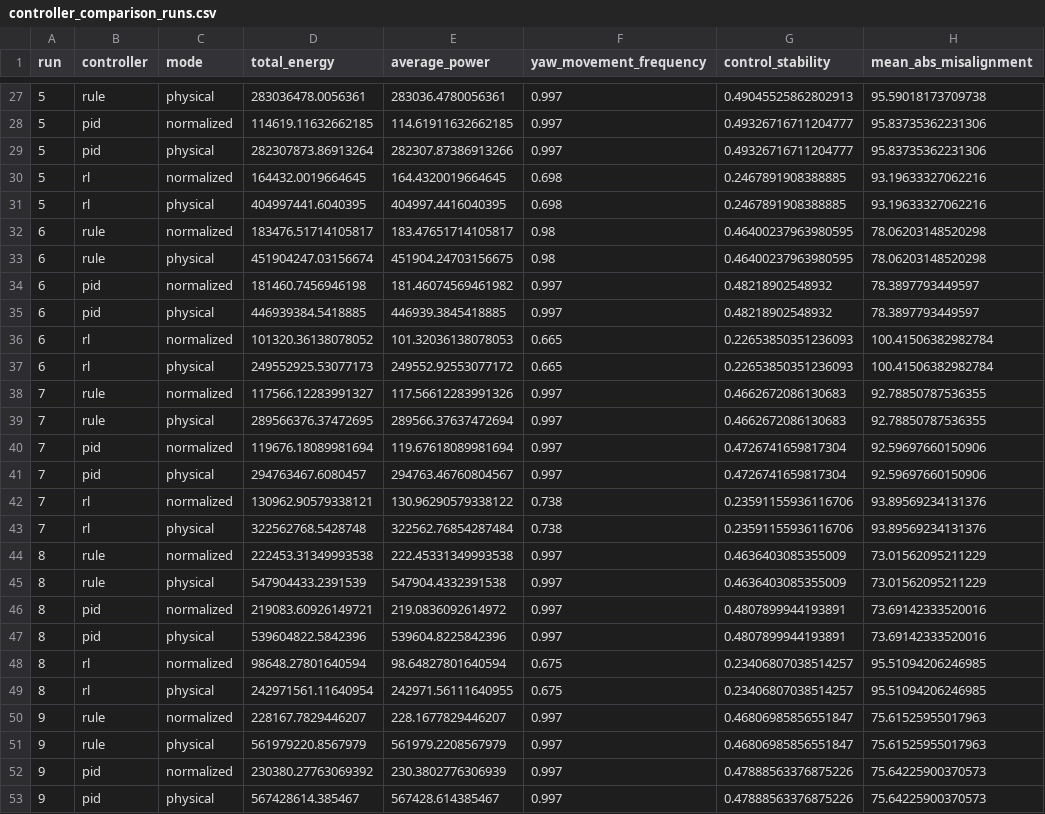
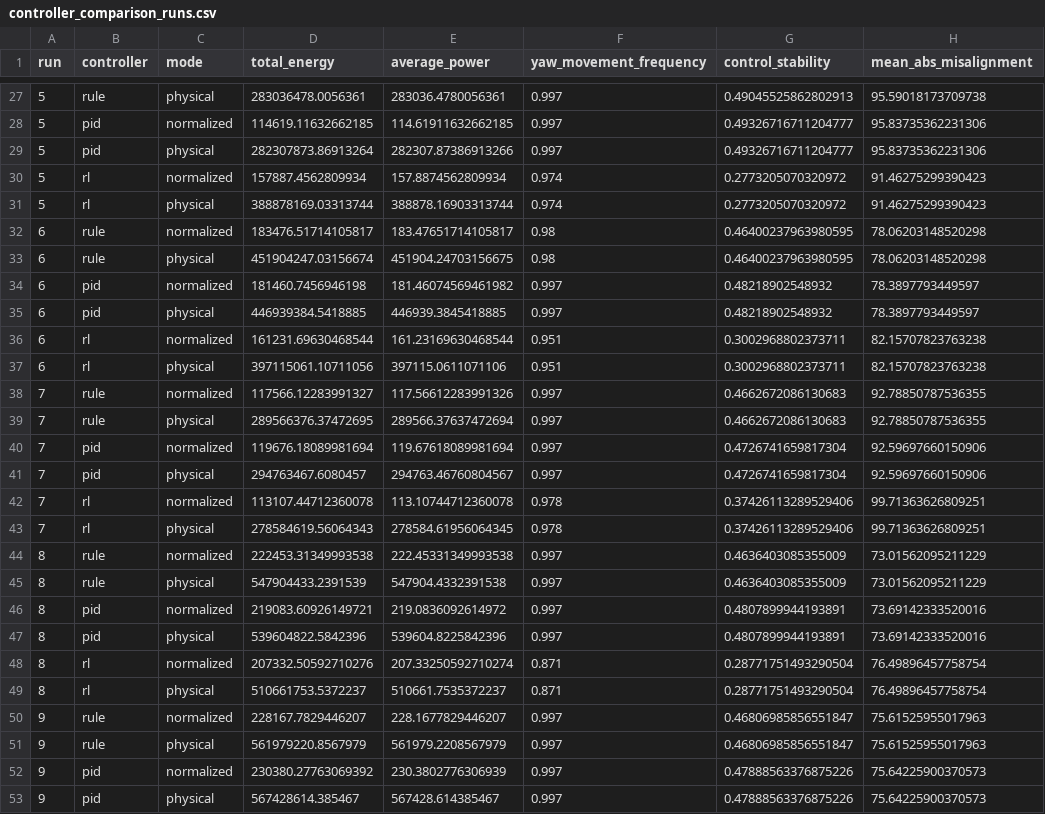
Before and after one commit to N-Jishnu/Reinforcement-Learning-Based-Intelligent-Yaw-Control-Simulation, a CSV file: windmill_yawn_system/yaw_ai_project/results/controller_comparison_runs.csv, drawn as a sheet; only a part is shown, gaps mark what is left out; the diff covers the shown part only.

```diff
--- a/windmill_yawn_system/yaw_ai_project/results/controller_comparison_runs.csv
+++ b/windmill_yawn_system/yaw_ai_project/results/controller_comparison_runs.csv
@@ -29,4 +29,4 @@ run,controller,mode,total_energy,average_power,yaw_movement_frequency,control_st
 5,pid,physical,282307873.86913264,282307.87386913266,0.997,0.49326716711204777,95.83735362231306
-5,rl,normalized,164432.0019664645,164.4320019664645,0.698,0.2467891908388885,93.19633327062216
-5,rl,physical,404997441.6040395,404997.4416040395,0.698,0.2467891908388885,93.19633327062216
+5,rl,normalized,157887.4562809934,157.8874562809934,0.974,0.2773205070320972,91.46275299390423
+5,rl,physical,388878169.03313744,388878.16903313744,0.974,0.2773205070320972,91.46275299390423
 6,rule,normalized,183476.51714105817,183.47651714105817,0.98,0.46400237963980595,78.06203148520298
@@ -35,4 +35,4 @@ run,controller,mode,total_energy,average_power,yaw_movement_frequency,control_st
 6,pid,physical,446939384.5418885,446939.3845418885,0.997,0.48218902548932,78.3897793449597
-6,rl,normalized,101320.36138078052,101.32036138078053,0.665,0.22653850351236093,100.41506382982784
-6,rl,physical,249552925.53077173,249552.92553077172,0.665,0.22653850351236093,100.41506382982784
+6,rl,normalized,161231.69630468544,161.23169630468544,0.951,0.3002968802373711,82.15707823763238
+6,rl,physical,397115061.10711056,397115.0611071106,0.951,0.3002968802373711,82.15707823763238
 7,rule,normalized,117566.12283991327,117.56612283991326,0.997,0.4662672086130683,92.78850787536355
@@ -41,4 +41,4 @@ run,controller,mode,total_energy,average_power,yaw_movement_frequency,control_st
 7,pid,physical,294763467.6080457,294763.46760804567,0.997,0.4726741659817304,92.59697660150906
-7,rl,normalized,130962.90579338121,130.96290579338122,0.738,0.23591155936116706,93.89569234131376
-7,rl,physical,322562768.5428748,322562.76854287484,0.738,0.23591155936116706,93.89569234131376
+7,rl,normalized,113107.44712360078,113.10744712360078,0.978,0.37426113289529406,99.71363626809251
+7,rl,physical,278584619.56064343,278584.61956064345,0.978,0.37426113289529406,99.71363626809251
 8,rule,normalized,222453.31349993538,222.45331349993538,0.997,0.4636403085355009,73.01562095211229
@@ -47,4 +47,4 @@ run,controller,mode,total_energy,average_power,yaw_movement_frequency,control_st
 8,pid,physical,539604822.5842396,539604.8225842396,0.997,0.4807899944193891,73.69142333520016
-8,rl,normalized,98648.27801640594,98.64827801640594,0.675,0.23406807038514257,95.51094206246985
-8,rl,physical,242971561.11640954,242971.56111640955,0.675,0.23406807038514257,95.51094206246985
+8,rl,normalized,207332.50592710276,207.33250592710274,0.871,0.28771751493290504,76.49896457758754
+8,rl,physical,510661753.5372237,510661.7535372237,0.871,0.28771751493290504,76.49896457758754
 9,rule,normalized,228167.7829446207,228.1677829446207,0.997,0.46806985856551847,75.61525955017963
```
Also changed, not shown: 64 edited cells elsewhere in this file, windmill_yawn_system/yaw_ai_project/results/controller_comparison_summary.csv, 5 other files.
